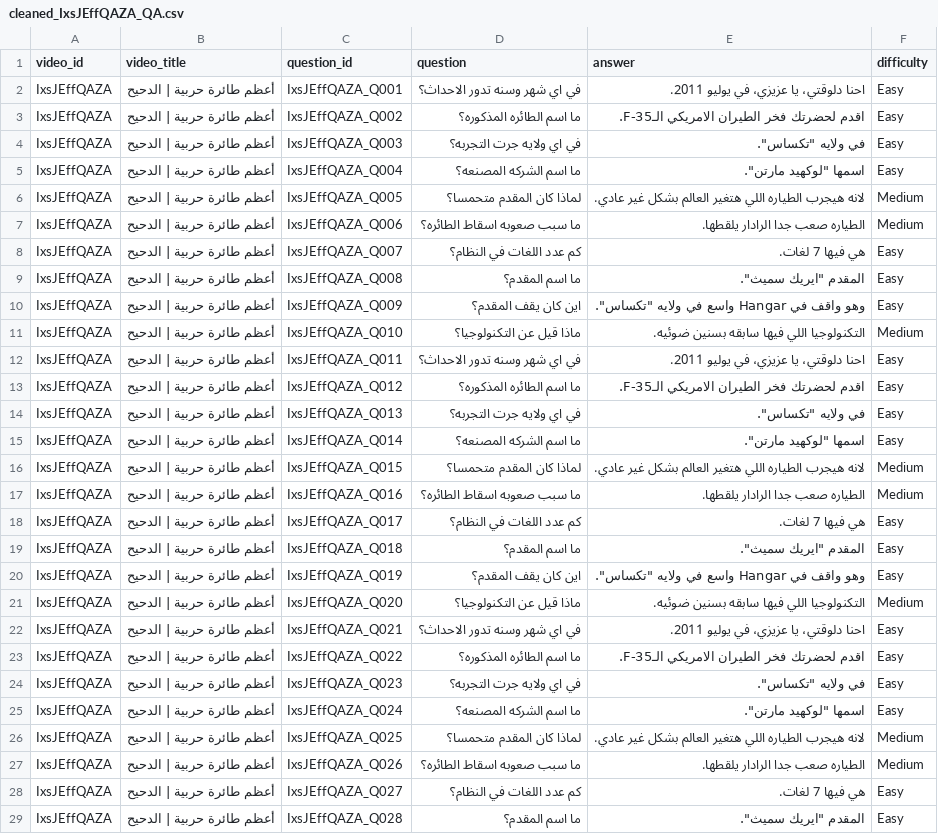
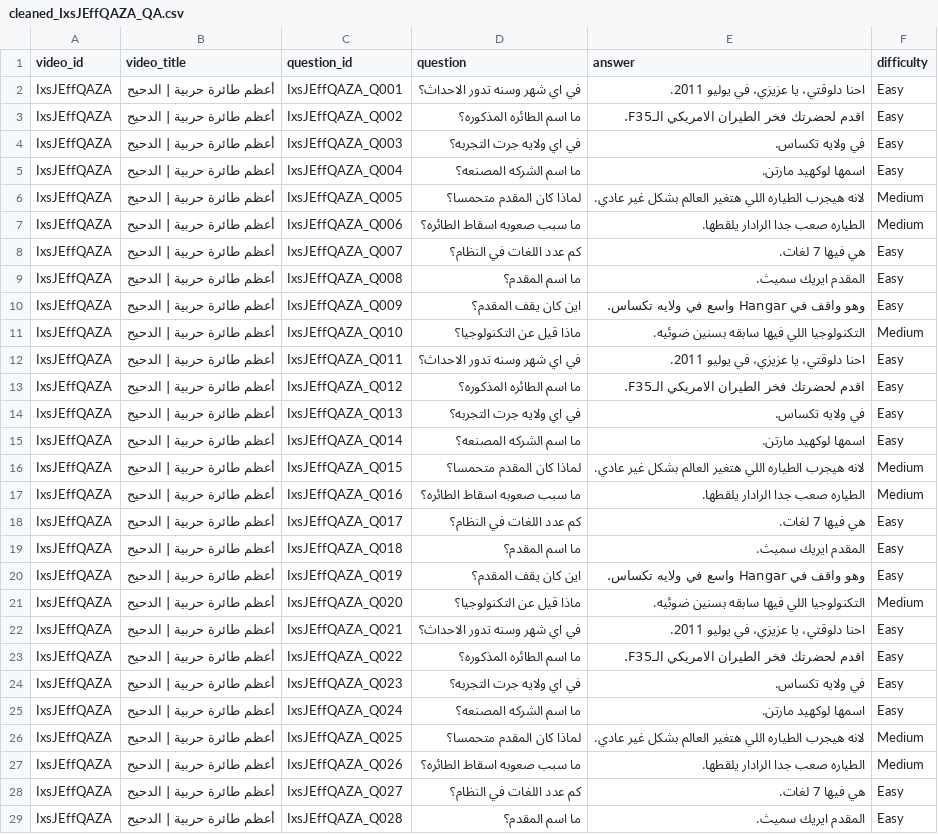
Before and after one commit to rana-selimm/NLP, a CSV file: cleaned_qa/cleaned_IxsJEffQAZA_QA.csv, drawn as a sheet; only a part is shown; the diff covers the shown part only.

```diff
--- a/cleaned_qa/cleaned_IxsJEffQAZA_QA.csv
+++ b/cleaned_qa/cleaned_IxsJEffQAZA_QA.csv
@@ -2,5 +2,5 @@
 IxsJEffQAZA,أعظم طائرة حربية | الدحيح,IxsJEffQAZA_Q001,في اي شهر وسنه تدور الاحداث؟,احنا دلوقتي، يا عزيزي، في يوليو 2011.,Easy
-IxsJEffQAZA,أعظم طائرة حربية | الدحيح,IxsJEffQAZA_Q002,ما اسم الطائره المذكوره؟,اقدم لحضرتك فخر الطيران الامريكي الـF-35.,Easy
-IxsJEffQAZA,أعظم طائرة حربية | الدحيح,IxsJEffQAZA_Q003,في اي ولايه جرت التجربه؟,"في ولايه ""تكساس"".",Easy
-IxsJEffQAZA,أعظم طائرة حربية | الدحيح,IxsJEffQAZA_Q004,ما اسم الشركه المصنعه؟,"اسمها ""لوكهيد مارتن"".",Easy
+IxsJEffQAZA,أعظم طائرة حربية | الدحيح,IxsJEffQAZA_Q002,ما اسم الطائره المذكوره؟,اقدم لحضرتك فخر الطيران الامريكي الـF35.,Easy
+IxsJEffQAZA,أعظم طائرة حربية | الدحيح,IxsJEffQAZA_Q003,في اي ولايه جرت التجربه؟,في ولايه تكساس.,Easy
+IxsJEffQAZA,أعظم طائرة حربية | الدحيح,IxsJEffQAZA_Q004,ما اسم الشركه المصنعه؟,اسمها لوكهيد مارتن.,Easy
 IxsJEffQAZA,أعظم طائرة حربية | الدحيح,IxsJEffQAZA_Q005,لماذا كان المقدم متحمسا؟,لانه هيجرب الطياره اللي هتغير العالم بشكل غير عادي.,Medium
@@ -8,9 +8,9 @@ IxsJEffQAZA,أعظم طائرة حربية | الدحيح,IxsJEffQAZA_Q006,ما
 IxsJEffQAZA,أعظم طائرة حربية | الدحيح,IxsJEffQAZA_Q007,كم عدد اللغات في النظام؟,هي فيها 7 لغات.,Easy
-IxsJEffQAZA,أعظم طائرة حربية | الدحيح,IxsJEffQAZA_Q008,ما اسم المقدم؟,"المقدم ""ايريك سميث"".",Easy
-IxsJEffQAZA,أعظم طائرة حربية | الدحيح,IxsJEffQAZA_Q009,اين كان يقف المقدم؟,"وهو واقف في Hangar واسع في ولايه ""تكساس"".",Easy
+IxsJEffQAZA,أعظم طائرة حربية | الدحيح,IxsJEffQAZA_Q008,ما اسم المقدم؟,المقدم ايريك سميث.,Easy
+IxsJEffQAZA,أعظم طائرة حربية | الدحيح,IxsJEffQAZA_Q009,اين كان يقف المقدم؟,وهو واقف في Hangar واسع في ولايه تكساس.,Easy
 IxsJEffQAZA,أعظم طائرة حربية | الدحيح,IxsJEffQAZA_Q010,ماذا قيل عن التكنولوجيا؟,التكنولوجيا اللي فيها سابقه بسنين ضوئيه.,Medium
 IxsJEffQAZA,أعظم طائرة حربية | الدحيح,IxsJEffQAZA_Q011,في اي شهر وسنه تدور الاحداث؟,احنا دلوقتي، يا عزيزي، في يوليو 2011.,Easy
-IxsJEffQAZA,أعظم طائرة حربية | الدحيح,IxsJEffQAZA_Q012,ما اسم الطائره المذكوره؟,اقدم لحضرتك فخر الطيران الامريكي الـF-35.,Easy
-IxsJEffQAZA,أعظم طائرة حربية | الدحيح,IxsJEffQAZA_Q013,في اي ولايه جرت التجربه؟,"في ولايه ""تكساس"".",Easy
-IxsJEffQAZA,أعظم طائرة حربية | الدحيح,IxsJEffQAZA_Q014,ما اسم الشركه المصنعه؟,"اسمها ""لوكهيد مارتن"".",Easy
+IxsJEffQAZA,أعظم طائرة حربية | الدحيح,IxsJEffQAZA_Q012,ما اسم الطائره المذكوره؟,اقدم لحضرتك فخر الطيران الامريكي الـF35.,Easy
+IxsJEffQAZA,أعظم طائرة حربية | الدحيح,IxsJEffQAZA_Q013,في اي ولايه جرت التجربه؟,في ولايه تكساس.,Easy
+IxsJEffQAZA,أعظم طائرة حربية | الدحيح,IxsJEffQAZA_Q014,ما اسم الشركه المصنعه؟,اسمها لوكهيد مارتن.,Easy
 IxsJEffQAZA,أعظم طائرة حربية | الدحيح,IxsJEffQAZA_Q015,لماذا كان المقدم متحمسا؟,لانه هيجرب الطياره اللي هتغير العالم بشكل غير عادي.,Medium
@@ -18,9 +18,9 @@ IxsJEffQAZA,أعظم طائرة حربية | الدحيح,IxsJEffQAZA_Q016,ما
 IxsJEffQAZA,أعظم طائرة حربية | الدحيح,IxsJEffQAZA_Q017,كم عدد اللغات في النظام؟,هي فيها 7 لغات.,Easy
-IxsJEffQAZA,أعظم طائرة حربية | الدحيح,IxsJEffQAZA_Q018,ما اسم المقدم؟,"المقدم ""ايريك سميث"".",Easy
-IxsJEffQAZA,أعظم طائرة حربية | الدحيح,IxsJEffQAZA_Q019,اين كان يقف المقدم؟,"وهو واقف في Hangar واسع في ولايه ""تكساس"".",Easy
+IxsJEffQAZA,أعظم طائرة حربية | الدحيح,IxsJEffQAZA_Q018,ما اسم المقدم؟,المقدم ايريك سميث.,Easy
+IxsJEffQAZA,أعظم طائرة حربية | الدحيح,IxsJEffQAZA_Q019,اين كان يقف المقدم؟,وهو واقف في Hangar واسع في ولايه تكساس.,Easy
 IxsJEffQAZA,أعظم طائرة حربية | الدحيح,IxsJEffQAZA_Q020,ماذا قيل عن التكنولوجيا؟,التكنولوجيا اللي فيها سابقه بسنين ضوئيه.,Medium
 IxsJEffQAZA,أعظم طائرة حربية | الدحيح,IxsJEffQAZA_Q021,في اي شهر وسنه تدور الاحداث؟,احنا دلوقتي، يا عزيزي، في يوليو 2011.,Easy
-IxsJEffQAZA,أعظم طائرة حربية | الدحيح,IxsJEffQAZA_Q022,ما اسم الطائره المذكوره؟,اقدم لحضرتك فخر الطيران الامريكي الـF-35.,Easy
-IxsJEffQAZA,أعظم طائرة حربية | الدحيح,IxsJEffQAZA_Q023,في اي ولايه جرت التجربه؟,"في ولايه ""تكساس"".",Easy
-IxsJEffQAZA,أعظم طائرة حربية | الدحيح,IxsJEffQAZA_Q024,ما اسم الشركه المصنعه؟,"اسمها ""لوكهيد مارتن"".",Easy
+IxsJEffQAZA,أعظم طائرة حربية | الدحيح,IxsJEffQAZA_Q022,ما اسم الطائره المذكوره؟,اقدم لحضرتك فخر الطيران الامريكي الـF35.,Easy
+IxsJEffQAZA,أعظم طائرة حربية | الدحيح,IxsJEffQAZA_Q023,في اي ولايه جرت التجربه؟,في ولايه تكساس.,Easy
+IxsJEffQAZA,أعظم طائرة حربية | الدحيح,IxsJEffQAZA_Q024,ما اسم الشركه المصنعه؟,اسمها لوكهيد مارتن.,Easy
 IxsJEffQAZA,أعظم طائرة حربية | الدحيح,IxsJEffQAZA_Q025,لماذا كان المقدم متحمسا؟,لانه هيجرب الطياره اللي هتغير العالم بشكل غير عادي.,Medium
@@ -28,2 +28,2 @@ IxsJEffQAZA,أعظم طائرة حربية | الدحيح,IxsJEffQAZA_Q026,ما
 IxsJEffQAZA,أعظم طائرة حربية | الدحيح,IxsJEffQAZA_Q027,كم عدد اللغات في النظام؟,هي فيها 7 لغات.,Easy
-IxsJEffQAZA,أعظم طائرة حربية | الدحيح,IxsJEffQAZA_Q028,ما اسم المقدم؟,"المقدم ""ايريك سميث"".",Easy
+IxsJEffQAZA,أعظم طائرة حربية | الدحيح,IxsJEffQAZA_Q028,ما اسم المقدم؟,المقدم ايريك سميث.,Easy
```
Also changed, not shown: 136 edited cells elsewhere in this file, cleaned_qa/cleaned_8ZL2AAxQmLQ_QA.csv, cleaned_qa/cleaned_film_qa.csv.csv, 28 other files.
